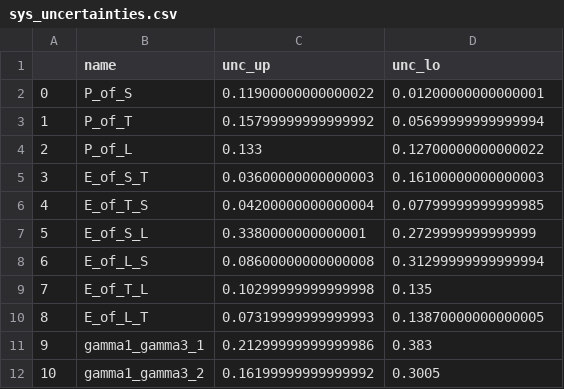
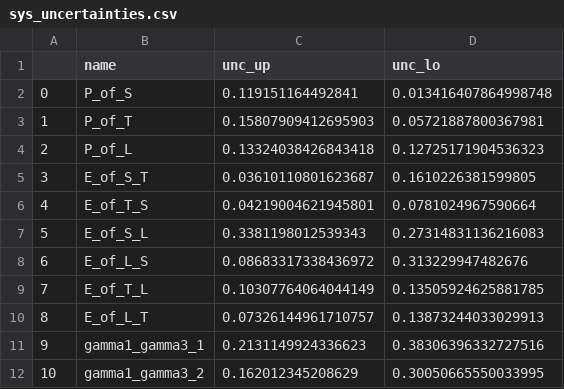
Before and after one commit to mallereusement/CP_sandpile, a CSV file: final_data2/results/2d-non_conservative-N100-abs_True_z4-closed/sys_uncertainties.csv, drawn as a sheet.

```diff
--- a/final_data2/results/2d-non_conservative-N100-abs_True_z4-closed/sys_uncertainties.csv
+++ b/final_data2/results/2d-non_conservative-N100-abs_True_z4-closed/sys_uncertainties.csv
@@ -1,12 +1,12 @@
 ,name,unc_up,unc_lo
-0,P_of_S,0.11900000000000022,0.01200000000000001
-1,P_of_T,0.15799999999999992,0.05699999999999994
-2,P_of_L,0.133,0.12700000000000022
-3,E_of_S_T,0.03600000000000003,0.16100000000000003
-4,E_of_T_S,0.04200000000000004,0.07799999999999985
-5,E_of_S_L,0.3380000000000001,0.2729999999999999
-6,E_of_L_S,0.08600000000000008,0.31299999999999994
-7,E_of_T_L,0.10299999999999998,0.135
-8,E_of_L_T,0.07319999999999993,0.13870000000000005
-9,gamma1_gamma3_1,0.21299999999999986,0.383
-10,gamma1_gamma3_2,0.16199999999999992,0.3005
+0,P_of_S,0.119151164492841,0.013416407864998748
+1,P_of_T,0.15807909412695903,0.05721887800367981
+2,P_of_L,0.13324038426843418,0.12725171904536323
+3,E_of_S_T,0.03610110801623687,0.1610226381599805
+4,E_of_T_S,0.04219004621945801,0.0781024967590664
+5,E_of_S_L,0.3381198012539343,0.27314831136216083
+6,E_of_L_S,0.08683317338436972,0.313229947482676
+7,E_of_T_L,0.10307764064044149,0.13505924625881785
+8,E_of_L_T,0.07326144961710757,0.13873244033029913
+9,gamma1_gamma3_1,0.2131149924336623,0.38306396332727516
+10,gamma1_gamma3_2,0.162012345208629,0.30050665550033995
```
Also changed, not shown: final_data2/results/2d-non_conservative-N100-abs_False_z4-closed/sys_uncertainties.csv, final_data2/results/2d-non_conservative-N100-abs_True_z3-closed/sys_uncertainties.csv, 38 other files.
